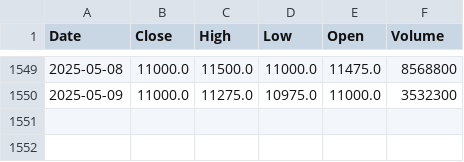
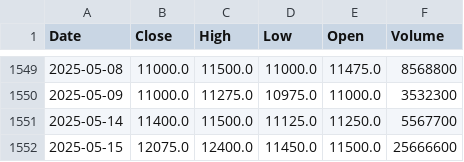
Before and after one commit to taufikpras/trading-backtest, a CSV file: data/price/1d/PANI.csv, drawn as a sheet; only a part is shown, gaps mark what is left out.

Commit message:
update data and backtest result

```diff
--- a/data/price/1d/PANI.csv
+++ b/data/price/1d/PANI.csv
@@ -1550 +1550,3 @@ Date,Close,High,Low,Open,Volume
 2025-05-09,11000.0,11275.0,10975.0,11000.0,3532300
+2025-05-14,11400.0,11500.0,11125.0,11250.0,5567700
+2025-05-15,12075.0,12400.0,11450.0,11500.0,25666600
```
Also changed, not shown: data/price/1wk/PANI.csv, 16 other files.
